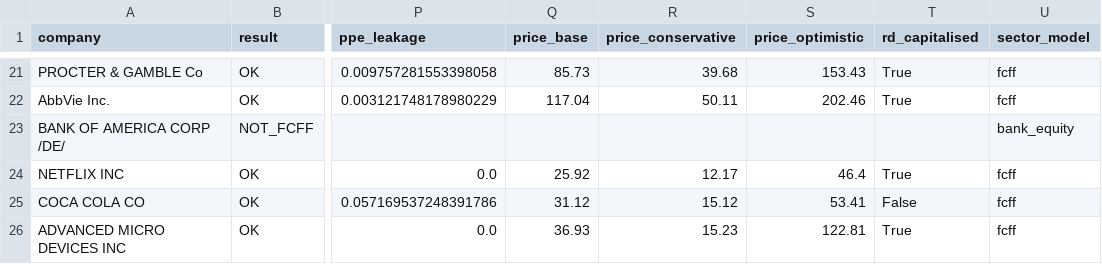
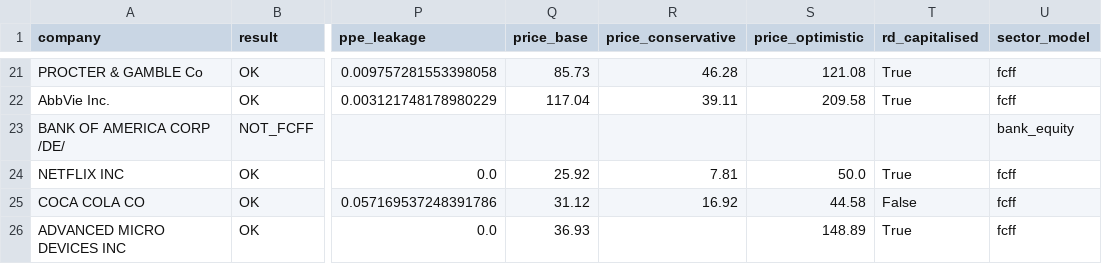
Before and after one commit to emanuelrizzo77-creator/Intrinsic, a CSV file: top25_status_27.csv, drawn as a sheet; only a part is shown, gaps mark what is left out; the diff covers the shown part only; the diff names each change by its address in the sheet, - before the commit and + after, or states it on an @@ line.

```diff
--- a/top25_status_27.csv
+++ b/top25_status_27.csv
-R21 (price_conservative): 39.68
+R21 (price_conservative): 46.28
-S21 (price_optimistic): 153.43
+S21 (price_optimistic): 121.08
-R22 (price_conservative): 50.11
+R22 (price_conservative): 39.11
-S22 (price_optimistic): 202.46
+S22 (price_optimistic): 209.58
-R24 (price_conservative): 12.17
+R24 (price_conservative): 7.81
-S24 (price_optimistic): 46.4
+S24 (price_optimistic): 50.0
-R25 (price_conservative): 15.12
+R25 (price_conservative): 16.92
-S25 (price_optimistic): 53.41
+S25 (price_optimistic): 44.58
-R26 (price_conservative): 15.23
+R26 (price_conservative): (empty)
-S26 (price_optimistic): 122.81
+S26 (price_optimistic): 148.89
```
Also changed, not shown: 32 edited cells elsewhere in this file, 9 other files.
